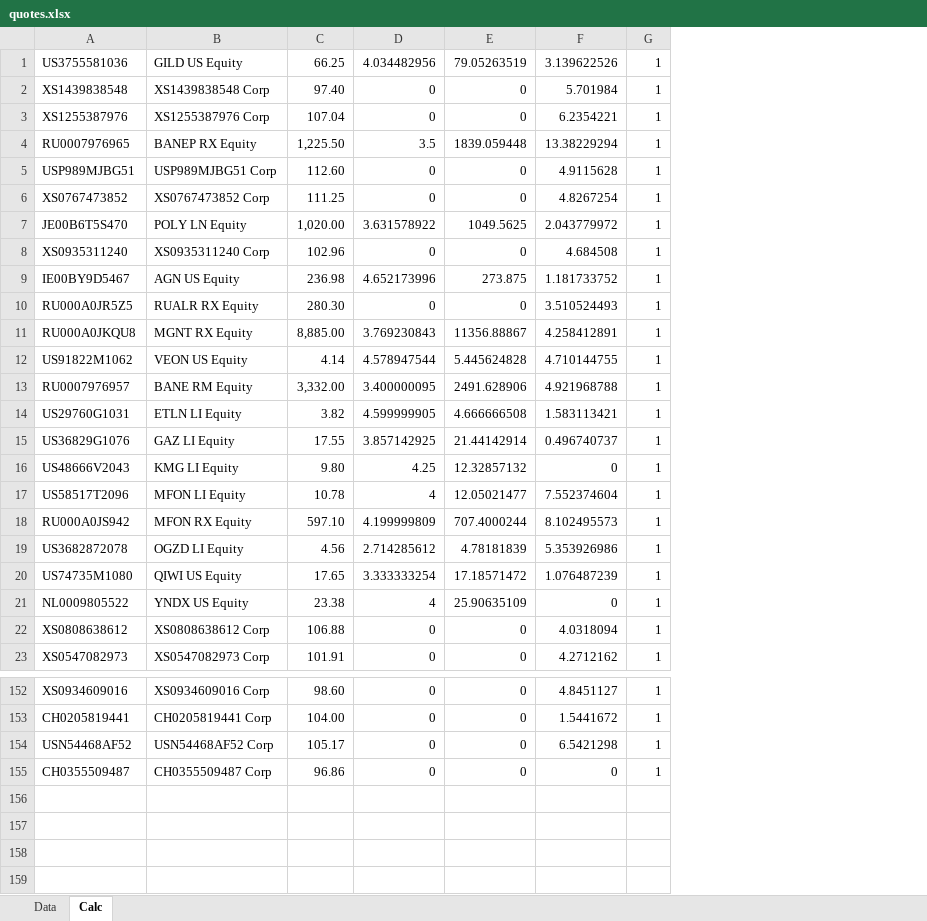
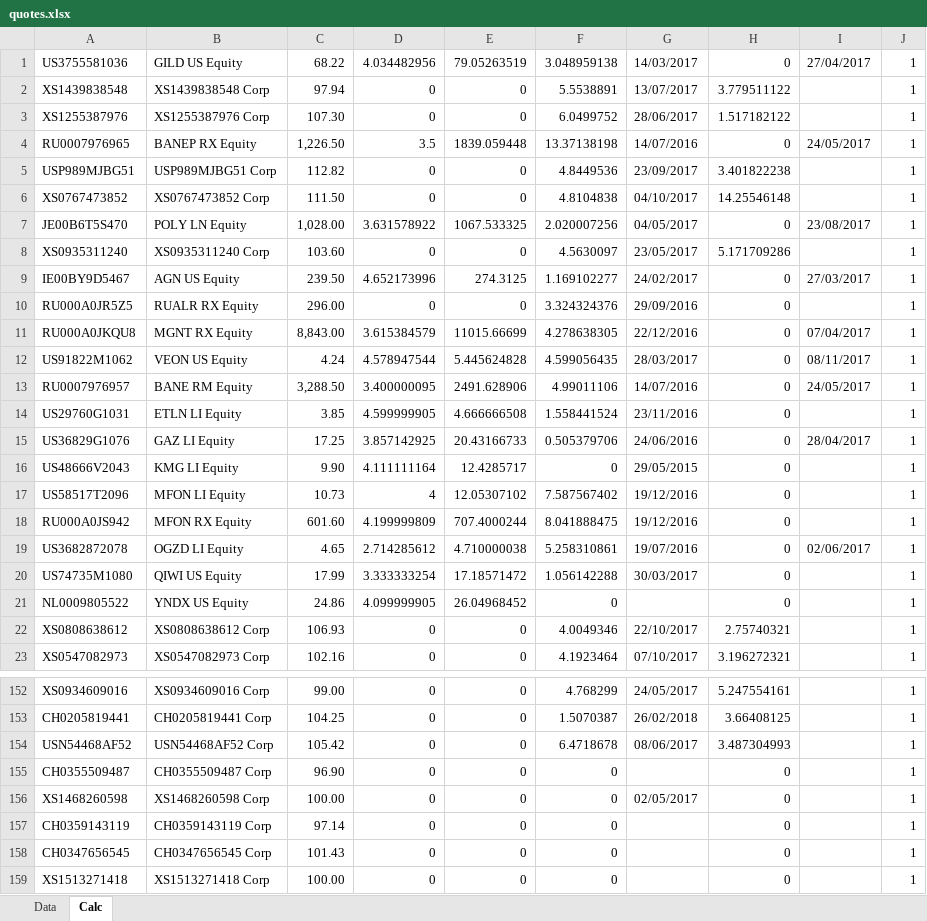
Before and after one commit to zuoqin/sberpb, an Excel workbook: sberapi/DB/quotes.xlsx, sheet Calc, drawn as a sheet; only a part is shown, gaps mark what is left out; values as stored, in another font and other column widths than the file's, no borders; removed rows and columns are numbered as before the commit, all else as after; the diff covers the shown part only; the diff names each change by its address in the sheet, - before the commit and + after, or states it on an @@ line.

```diff
--- a/sberapi/DB/quotes.xlsx (sheet Calc)
+++ b/sberapi/DB/quotes.xlsx (sheet Calc)
-column C, rows 1-23: 66.25 | 97.40 | 107.04 | 1,225.50 | 112.60 | 111.25 | 1,020.00 | 102.96 | 236.98 | 280.30 | 8,885.00 | 4.14 | 3,332.00 | 3.82 | 17.55 | 9.80 | 10.78 | 597.10 | 4.56 | 17.65 | 23.38 | 106.88 | 101.91; rows 152-155: 98.60 | 104.00 | 105.17 | 96.86
+column C, rows 1-23: 68.22 | 97.94 | 107.30 | 1,226.50 | 112.82 | 111.50 | 1,028.00 | 103.60 | 239.50 | 296.00 | 8,843.00 | 4.24 | 3,288.50 | 3.85 | 17.25 | 9.90 | 10.73 | 601.60 | 4.65 | 17.99 | 24.86 | 106.93 | 102.16; rows 152-155: 99.00 | 104.25 | 105.42 | 96.90
-column F, rows 1-23: 3.139622526 | 5.701984 | 6.2354221 | 13.38229294 | 4.9115628 | 4.8267254 | 2.043779972 | 4.684508 | 1.181733752 | 3.510524493 | 4.258412891 | 4.710144755 | 4.921968788 | 1.583113421 | 0.496740737 | 0 | 7.552374604 | 8.102495573 | 5.353926986 | 1.076487239 | 0 | 4.0318094 | 4.2712162; rows 152-155: 4.8451127 | 1.5441672 | 6.5421298 | 0
+column F, rows 1-23: 3.048959138 | 5.5538891 | 6.0499752 | 13.37138198 | 4.8449536 | 4.8104838 | 2.020007256 | 4.5630097 | 1.169102277 | 3.324324376 | 4.278638305 | 4.599056435 | 4.99011106 | 1.558441524 | 0.505379706 | 0 | 7.587567402 | 8.041888475 | 5.258310861 | 1.056142288 | 0 | 4.0049346 | 4.1923464; rows 152-155: 4.768299 | 1.5070387 | 6.4718678 | 0
+column G, rows 1-23: 14/03/2017 | 13/07/2017 | 28/06/2017 | 14/07/2016 | 23/09/2017 | 04/10/2017 | 04/05/2017 | 23/05/2017 | 24/02/2017 | 29/09/2016 | 22/12/2016 | 28/03/2017 | 14/07/2016 | 23/11/2016 | 24/06/2016 | 29/05/2015 | 19/12/2016 | 19/12/2016 | 19/07/2016 | 30/03/2017 |  | 22/10/2017 | 07/10/2017; rows 152-154: 24/05/2017 | 26/02/2018 | 08/06/2017
+column H, rows 1-23: 0 | 3.779511122 | 1.517182122 | 0 | 3.401822238 | 14.25546148 | 0 | 5.171709286 | 0 | 0 | 0 | 0 | 0 | 0 | 0 | 0 | 0 | 0 | 0 | 0 | 0 | 2.75740321 | 3.196272321; rows 152-155: 5.247554161 | 3.66408125 | 3.487304993 | 0
+column I, rows 1-19: 27/04/2017 |  |  | 24/05/2017 |  |  | 23/08/2017 |  | 27/03/2017 |  | 07/04/2017 | 08/11/2017 | 24/05/2017 |  | 28/04/2017 |  |  |  | 02/06/2017
-E7: 1049.5625
+E7: 1067.533325
-E9: 273.875
+E9: 274.3125
-D11: 3.769230843
+D11: 3.615384579
-E11: 11356.88867
+E11: 11015.66699
-E15: 21.44142914
+E15: 20.43166733
-D16: 4.25
+D16: 4.111111164
-E16: 12.32857132
+E16: 12.4285717
-E17: 12.05021477
+E17: 12.05307102
-E19: 4.78181839
+E19: 4.710000038
-D21: 4
+D21: 4.099999905
-E21: 25.90635109
+E21: 26.04968452
+row 156: XS1468260598 | XS1468260598 Corp | 100.00 | 0 | 0 | 0 | 02/05/2017 | 0 |  | 1
+row 157: CH0359143119 | CH0359143119 Corp | 97.14 | 0 | 0 | 0 |  | 0 |  | 1
+row 158: CH0347656545 | CH0347656545 Corp | 101.43 | 0 | 0 | 0 |  | 0 |  | 1
+row 159: XS1513271418 | XS1513271418 Corp | 100.00 | 0 | 0 | 0 |  | 0 |  | 1
```
Also changed, not shown: 16 edited cells elsewhere in this sheet, sheet Data, 13 other files.
